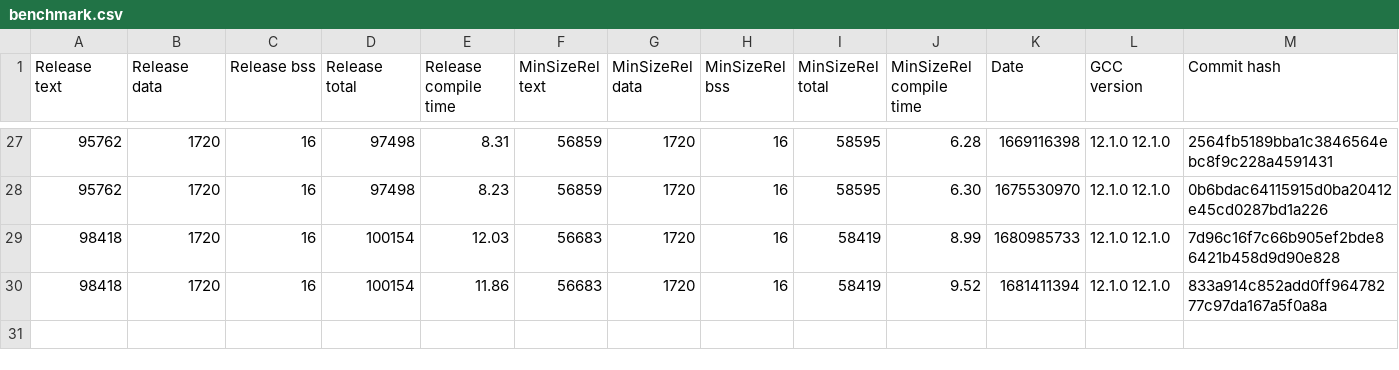
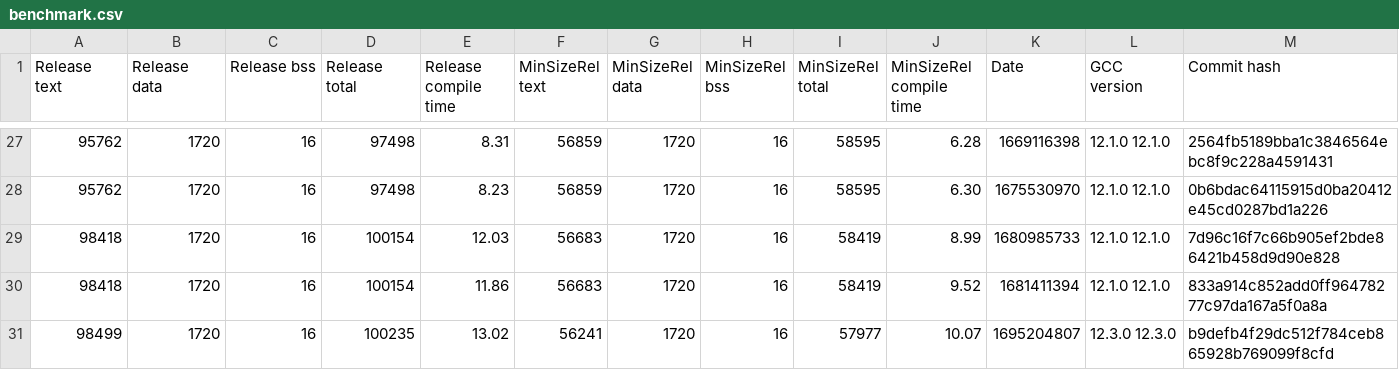
Before and after one commit to iwasz/oledgui, a CSV file: doc/benchmark.csv, drawn as a sheet; only a part is shown, gaps mark what is left out; rows hold the shown columns only; the diff names each change by its address in the sheet, - before the commit and + after, or states it on an @@ line.

```diff
--- a/doc/benchmark.csv
+++ b/doc/benchmark.csv
+row 31: 98499 | 1720 | 16 | 100235 | 13.02 | 56241 | 1720 | 16 | 57977 | 10.07 | 1695204807 | 12.3.0 12.3.0 | b9defb4f29dc512f784ceb865928b769099f8cfd
```
Also changed, not shown: 3 other files.
